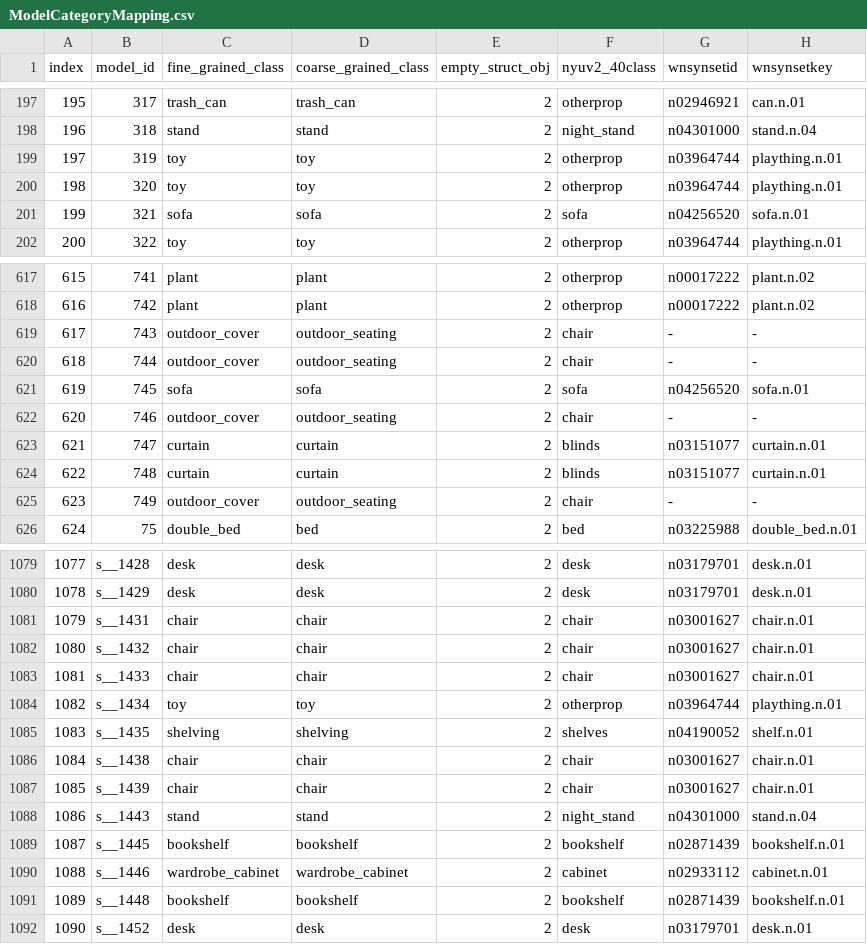
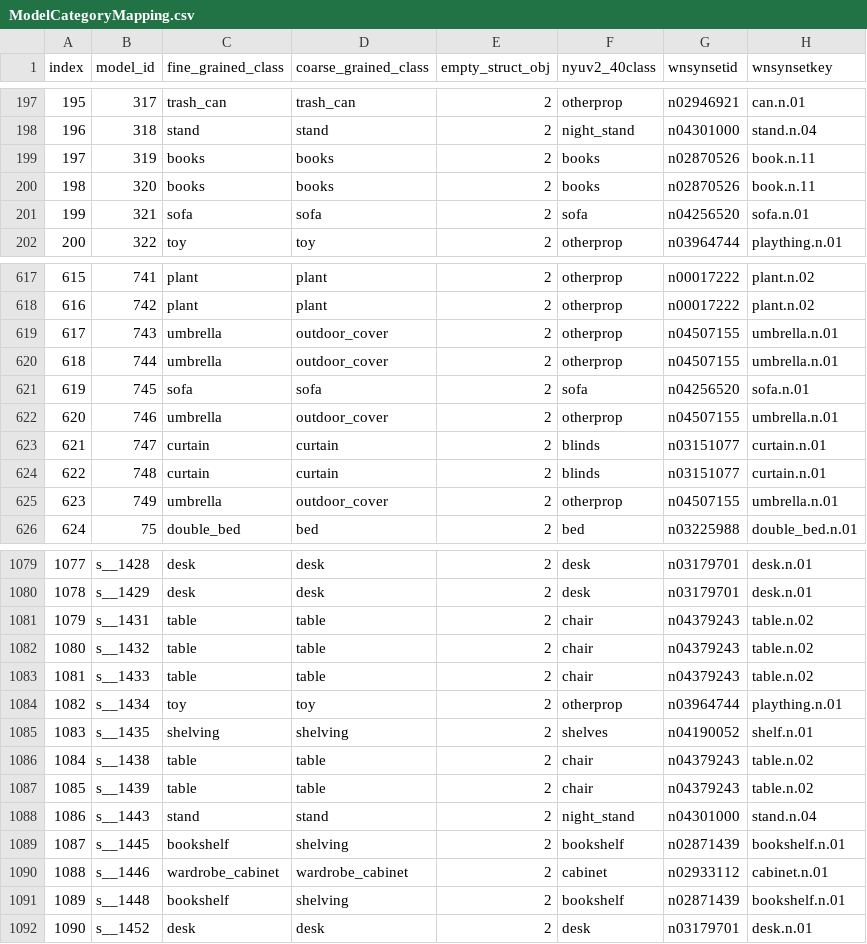
Before and after one commit to tinytangent/SUNCGtoolbox, a CSV file: metadata/ModelCategoryMapping.csv, drawn as a sheet; only a part is shown, gaps mark what is left out; the diff covers the shown part only.

```diff
--- a/metadata/ModelCategoryMapping.csv
+++ b/metadata/ModelCategoryMapping.csv
@@ -198,4 +198,4 @@ index,model_id,fine_grained_class,coarse_grained_class,empty_struct_obj,nyuv2_40
 196,318,stand,stand,2,night_stand,n04301000,stand.n.04
-197,319,toy,toy,2,otherprop,n03964744,plaything.n.01
-198,320,toy,toy,2,otherprop,n03964744,plaything.n.01
+197,319,books,books,2,books,n02870526,book.n.11
+198,320,books,books,2,books,n02870526,book.n.11
 199,321,sofa,sofa,2,sofa,n04256520,sofa.n.01
@@ -618,9 +618,9 @@ index,model_id,fine_grained_class,coarse_grained_class,empty_struct_obj,nyuv2_40
 616,742,plant,plant,2,otherprop,n00017222,plant.n.02
-617,743,outdoor_cover,outdoor_seating,2,chair,-,-
-618,744,outdoor_cover,outdoor_seating,2,chair,-,-
+617,743,umbrella,outdoor_cover,2,otherprop,n04507155,umbrella.n.01
+618,744,umbrella,outdoor_cover,2,otherprop,n04507155,umbrella.n.01
 619,745,sofa,sofa,2,sofa,n04256520,sofa.n.01
-620,746,outdoor_cover,outdoor_seating,2,chair,-,-
+620,746,umbrella,outdoor_cover,2,otherprop,n04507155,umbrella.n.01
 621,747,curtain,curtain,2,blinds,n03151077,curtain.n.01
 622,748,curtain,curtain,2,blinds,n03151077,curtain.n.01
-623,749,outdoor_cover,outdoor_seating,2,chair,-,-
+623,749,umbrella,outdoor_cover,2,otherprop,n04507155,umbrella.n.01
 624,75,double_bed,bed,2,bed,n03225988,double_bed.n.01
@@ -1080,13 +1080,13 @@ index,model_id,fine_grained_class,coarse_grained_class,empty_struct_obj,nyuv2_40
 1078,s__1429,desk,desk,2,desk,n03179701,desk.n.01
-1079,s__1431,chair,chair,2,chair,n03001627,chair.n.01
-1080,s__1432,chair,chair,2,chair,n03001627,chair.n.01
-1081,s__1433,chair,chair,2,chair,n03001627,chair.n.01
+1079,s__1431,table,table,2,chair,n04379243,table.n.02
+1080,s__1432,table,table,2,chair,n04379243,table.n.02
+1081,s__1433,table,table,2,chair,n04379243,table.n.02
 1082,s__1434,toy,toy,2,otherprop,n03964744,plaything.n.01
 1083,s__1435,shelving,shelving,2,shelves,n04190052,shelf.n.01
-1084,s__1438,chair,chair,2,chair,n03001627,chair.n.01
-1085,s__1439,chair,chair,2,chair,n03001627,chair.n.01
+1084,s__1438,table,table,2,chair,n04379243,table.n.02
+1085,s__1439,table,table,2,chair,n04379243,table.n.02
 1086,s__1443,stand,stand,2,night_stand,n04301000,stand.n.04
-1087,s__1445,bookshelf,bookshelf,2,bookshelf,n02871439,bookshelf.n.01
+1087,s__1445,bookshelf,shelving,2,bookshelf,n02871439,bookshelf.n.01
 1088,s__1446,wardrobe_cabinet,wardrobe_cabinet,2,cabinet,n02933112,cabinet.n.01
-1089,s__1448,bookshelf,bookshelf,2,bookshelf,n02871439,bookshelf.n.01
+1089,s__1448,bookshelf,shelving,2,bookshelf,n02871439,bookshelf.n.01
 1090,s__1452,desk,desk,2,desk,n03179701,desk.n.01
```
Also changed, not shown: 147 edited cells elsewhere in this file.
